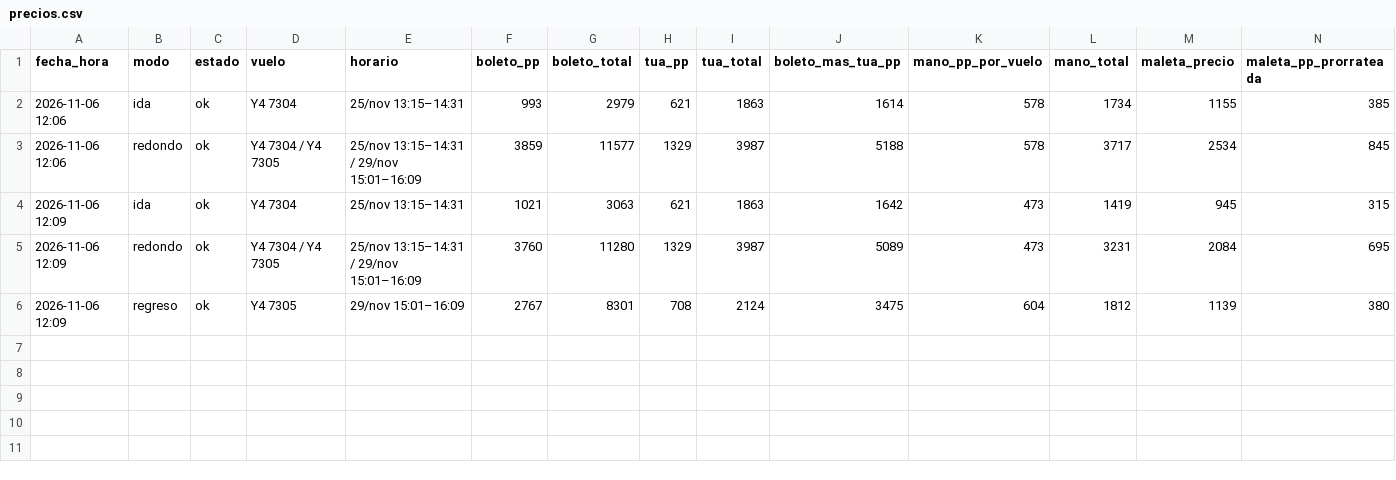
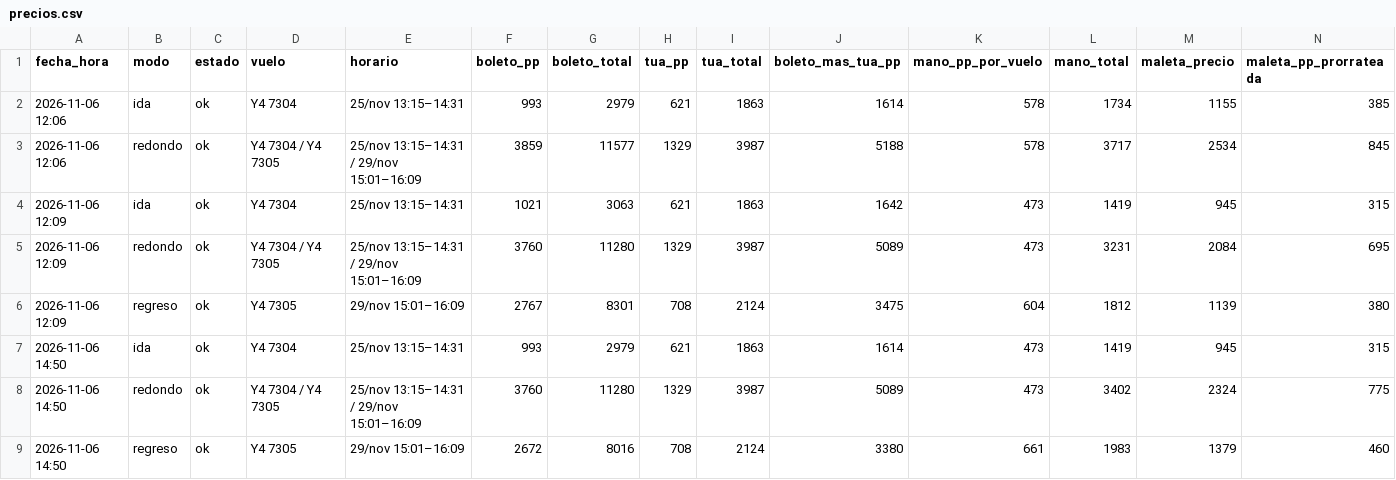
Before and after one commit to carlosPadillaTorres/volaris-monitor, a CSV file: precios.csv, drawn as a sheet; only a part is shown; rows hold the shown columns only; the diff names each change by its address in the sheet, - before the commit and + after, or states it on an @@ line.

```diff
--- a/precios.csv
+++ b/precios.csv
+row 7: 2026-11-06 14:50 | ida | ok | Y4 7304 | 25/nov 13:15–14:31 | 993 | 2979 | 621 | 1863 | 1614 | 473 | 1419 | 945 | 315
+row 8: 2026-11-06 14:50 | redondo | ok | Y4 7304 / Y4 7305 | 25/nov 13:15–14:31 / 29/nov 15:01–16:09 | 3760 | 11280 | 1329 | 3987 | 5089 | 473 | 3402 | 2324 | 775
+row 9: 2026-11-06 14:50 | regreso | ok | Y4 7305 | 29/nov 15:01–16:09 | 2672 | 8016 | 708 | 2124 | 3380 | 661 | 1983 | 1379 | 460
```
Also changed, not shown: 2 other files.
